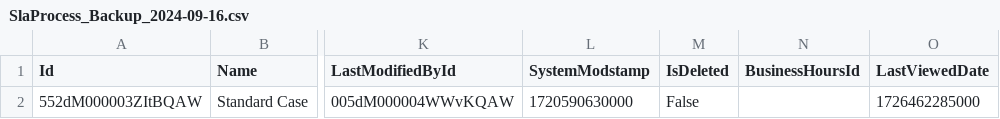
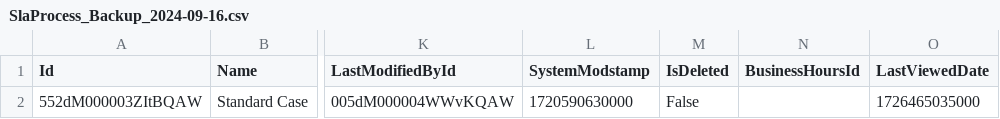
Before and after one commit to rahulfatnani/salesforce, a CSV file: SlaProcess_Backup_2024-09-16.csv, drawn as a sheet; only a part is shown, gaps mark what is left out; the diff names each change by its address in the sheet, - before the commit and + after, or states it on an @@ line.

Commit message:
Upload SlaProcess_Backup_2024-09-16.csv

```diff
--- a/SlaProcess_Backup_2024-09-16.csv
+++ b/SlaProcess_Backup_2024-09-16.csv
-O2 (LastViewedDate): 1726462285000
+O2 (LastViewedDate): 1726465035000
```
